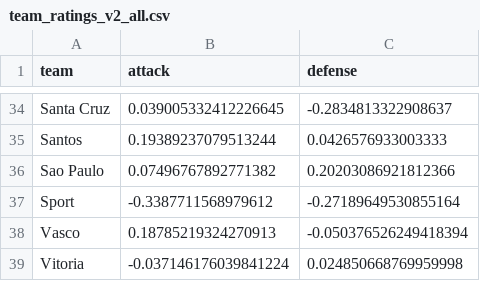
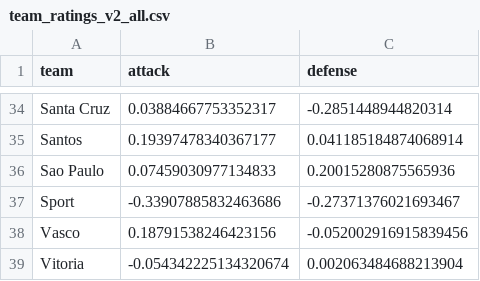
Before and after one commit to guigalhano/brasileirao, a CSV file: data/team_ratings_v2_all.csv, drawn as a sheet; only a part is shown, gaps mark what is left out; the diff covers the shown part only; the diff names each change by its address in the sheet, - before the commit and + after, or states it on an @@ line.

```diff
--- a/data/team_ratings_v2_all.csv
+++ b/data/team_ratings_v2_all.csv
-B34 (attack): 0.039005332412226645
+B34 (attack): 0.03884667753352317
-C34 (defense): -0.2834813322908637
+C34 (defense): -0.2851448944820314
-B35 (attack): 0.19389237079513244
+B35 (attack): 0.19397478340367177
-C35 (defense): 0.0426576933003333
+C35 (defense): 0.041185184874068914
-B36 (attack): 0.07496767892771382
+B36 (attack): 0.07459030977134833
-C36 (defense): 0.20203086921812366
+C36 (defense): 0.20015280875565936
-B37 (attack): -0.3387711568979612
+B37 (attack): -0.33907885832463686
-C37 (defense): -0.27189649530855164
+C37 (defense): -0.27371376021693467
-B38 (attack): 0.18785219324270913
+B38 (attack): 0.18791538246423156
-C38 (defense): -0.050376526249418394
+C38 (defense): -0.052002916915839456
-B39 (attack): -0.037146176039841224
+B39 (attack): -0.054342225134320674
-C39 (defense): 0.024850668769959998
+C39 (defense): 0.002063484688213904
```
Also changed, not shown: 64 edited cells elsewhere in this file, data/advanced_signals.csv, data/cartola_players_enriched.csv, 8 other files.
